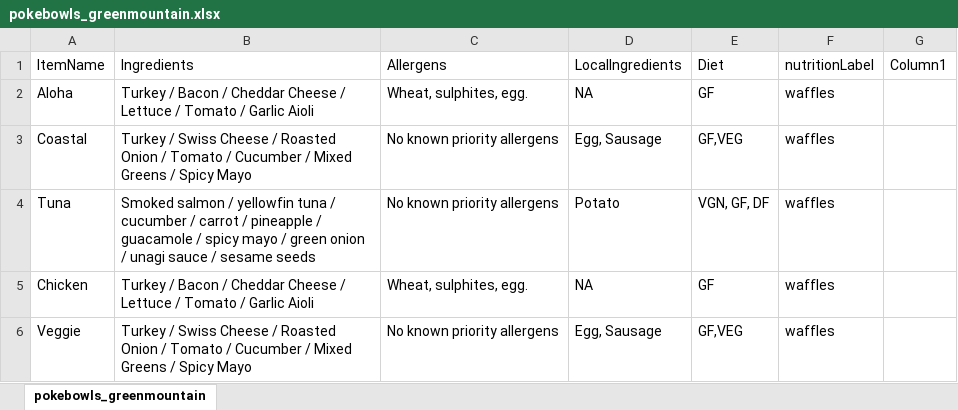
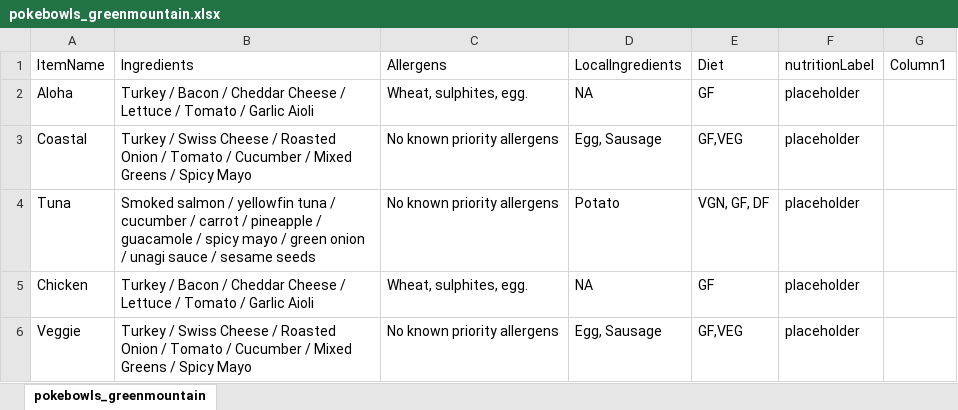
Before and after one commit to EzraBoersma/ezrab_feedbc, an Excel workbook: files/menus/green_mountain/pokebowls_greenmountain.xlsx, sheet pokebowls_greenmountain, drawn as a sheet; values as stored, in another font and other column widths than the file's, no borders; table styles not drawn; the diff names each change by its address in the sheet, - before the commit and + after, or states it on an @@ line.

```diff
--- a/files/menus/green_mountain/pokebowls_greenmountain.xlsx (sheet pokebowls_greenmountain)
+++ b/files/menus/green_mountain/pokebowls_greenmountain.xlsx (sheet pokebowls_greenmountain)
-F2:F6: waffles
+F2:F6: placeholder
```
Also changed, not shown: files/menus/arrowsmith_grill/displaycase_arrowsmith.xlsx, files/menus/green_mountain/sandwiches_greenmountain.xlsx, 28 other files.
